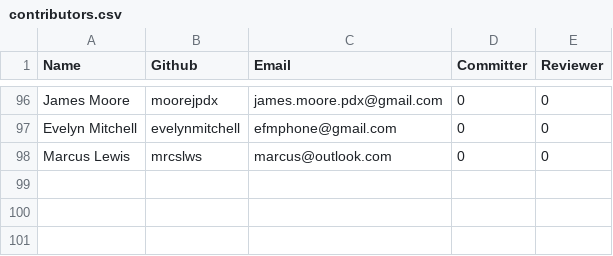
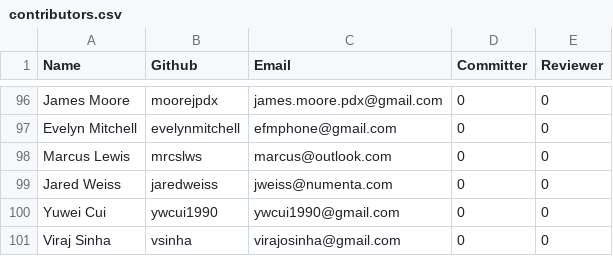
Before and after one commit to rhyolight/numenta.org, a CSV file: resources/contributors.csv, drawn as a sheet; only a part is shown, gaps mark what is left out; the diff names each change by its address in the sheet, - before the commit and + after, or states it on an @@ line.

Commit message:
Adding contributors

```diff
--- a/resources/contributors.csv
+++ b/resources/contributors.csv
+row 99: Jared Weiss | jaredweiss | jweiss@numenta.com | 0 | 0
+row 100: Yuwei Cui | ywcui1990 | ywcui1990@gmail.com | 0 | 0
+row 101: Viraj Sinha | vsinha | virajosinha@gmail.com | 0 | 0
```
